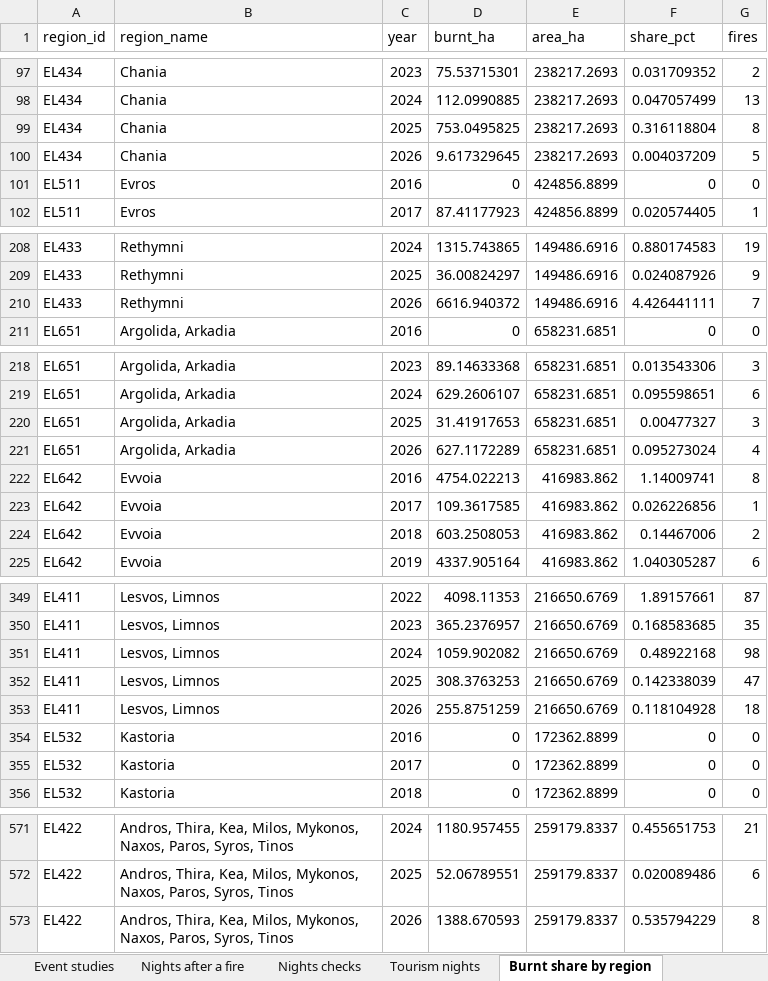
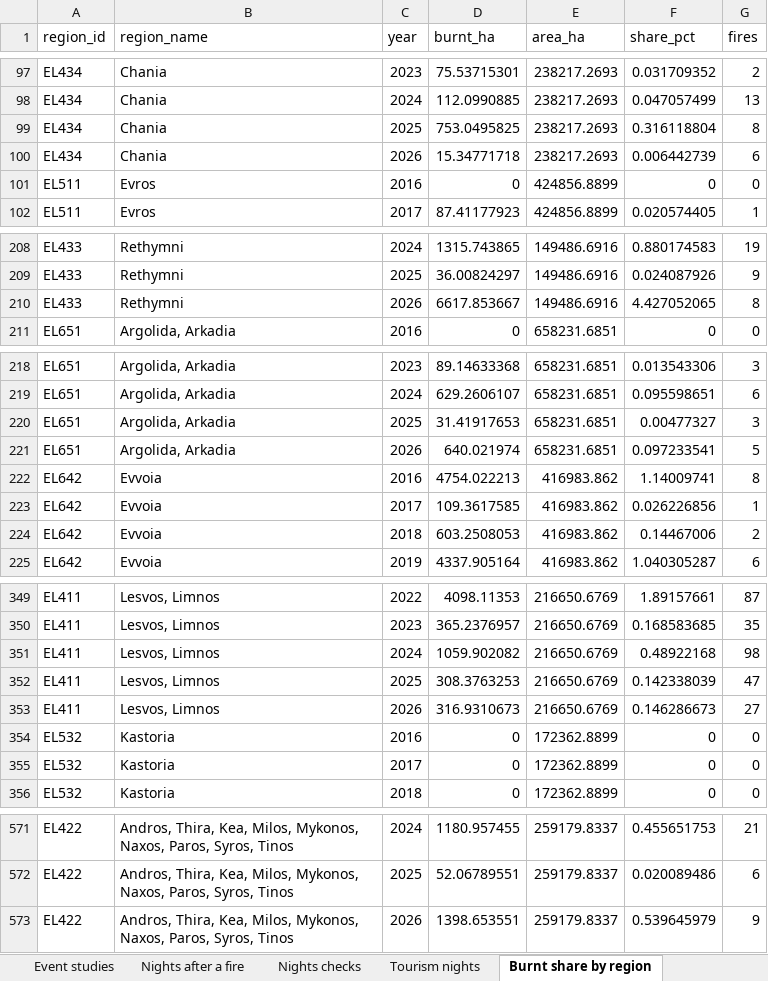
Before and after one commit to uomoathens/thrive, an Excel workbook: results/phase-c/phase-c.xlsx, sheet Burnt share by region, drawn as a sheet; only a part is shown, gaps mark what is left out; values as stored, in another font and other column widths than the file's, no borders; the diff names each change by its address in the sheet, - before the commit and + after, or states it on an @@ line.

```diff
--- a/results/phase-c/phase-c.xlsx (sheet Burnt share by region)
+++ b/results/phase-c/phase-c.xlsx (sheet Burnt share by region)
-D100 (burnt_ha): 9.617329645
+D100 (burnt_ha): 15.34771718
-F100 (share_pct): 0.004037209
+F100 (share_pct): 0.006442739
-G100 (fires): 5
+G100 (fires): 6
-D210 (burnt_ha): 6616.940372
+D210 (burnt_ha): 6617.853667
-F210 (share_pct): 4.426441111
+F210 (share_pct): 4.427052065
-G210 (fires): 7
+G210 (fires): 8
-D221 (burnt_ha): 627.1172289
+D221 (burnt_ha): 640.021974
-F221 (share_pct): 0.095273024
+F221 (share_pct): 0.097233541
-G221 (fires): 4
+G221 (fires): 5
-D353 (burnt_ha): 255.8751259
+D353 (burnt_ha): 316.9310673
-F353 (share_pct): 0.118104928
+F353 (share_pct): 0.146286673
-G353 (fires): 18
+G353 (fires): 27
-D573 (burnt_ha): 1388.670593
+D573 (burnt_ha): 1398.653551
-F573 (share_pct): 0.535794229
+F573 (share_pct): 0.539645979
-G573 (fires): 8
+G573 (fires): 9
```
Also changed, not shown: sheet Fires by region, sheet Nights checks, sheet Nights after a fire, sheet Sources, 3 other files.
